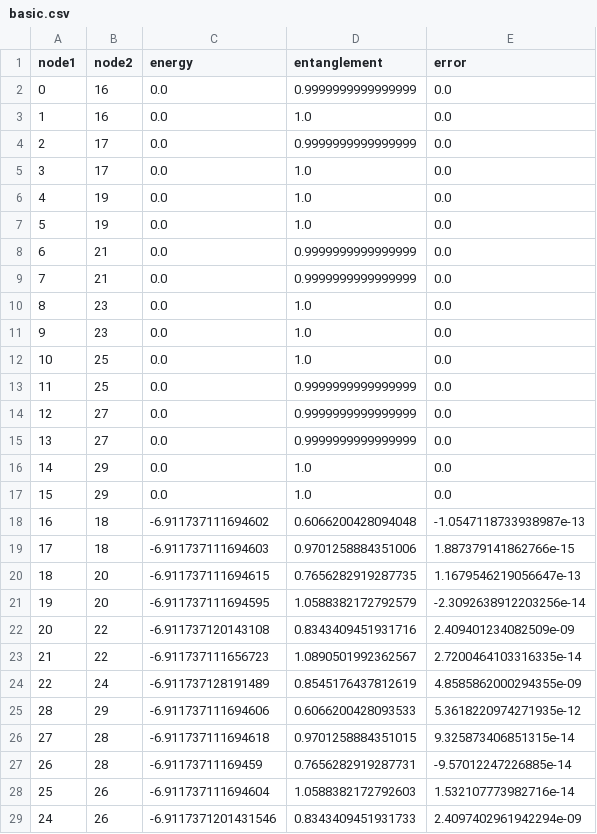
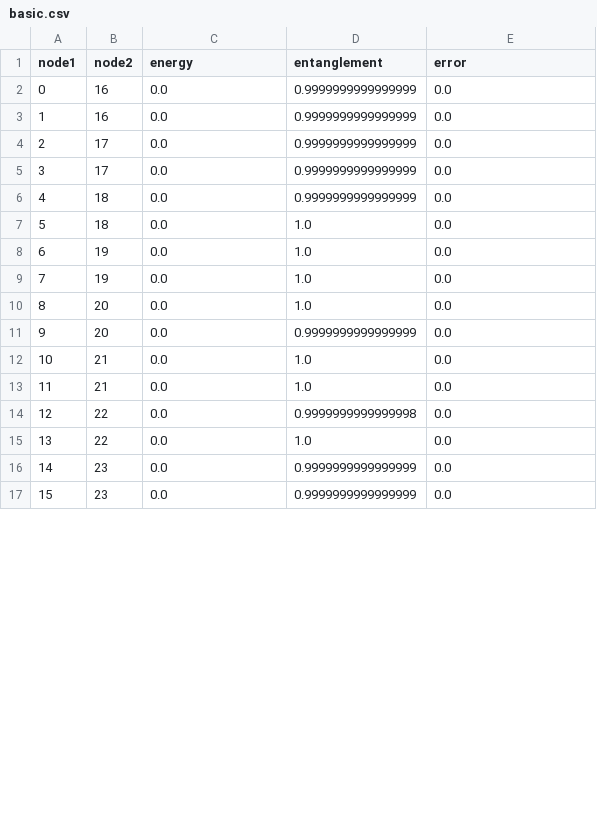
Before and after one commit to Ryo-wtnb11/TTNOpt, a CSV file: sample/ground_state_search/XXZ/data/run1/basic.csv, drawn as a sheet; only a part is shown; the diff covers the shown part only.

```diff
--- a/sample/ground_state_search/XXZ/data/run1/basic.csv
+++ b/sample/ground_state_search/XXZ/data/run1/basic.csv
@@ -2,28 +2,16 @@ node1,node2,energy,entanglement,error
 0,16,0.0,0.9999999999999999,0.0
-1,16,0.0,1.0,0.0
+1,16,0.0,0.9999999999999999,0.0
 2,17,0.0,0.9999999999999999,0.0
-3,17,0.0,1.0,0.0
-4,19,0.0,1.0,0.0
-5,19,0.0,1.0,0.0
-6,21,0.0,0.9999999999999999,0.0
-7,21,0.0,0.9999999999999999,0.0
-8,23,0.0,1.0,0.0
-9,23,0.0,1.0,0.0
-10,25,0.0,1.0,0.0
-11,25,0.0,0.9999999999999999,0.0
-12,27,0.0,0.9999999999999999,0.0
-13,27,0.0,0.9999999999999999,0.0
-14,29,0.0,1.0,0.0
-15,29,0.0,1.0,0.0
-16,18,-6.911737111694602,0.6066200428094048,-1.0547118733938987e-13
-17,18,-6.911737111694603,0.9701258884351006,1.887379141862766e-15
-18,20,-6.911737111694615,0.7656282919287735,1.1679546219056647e-13
-19,20,-6.911737111694595,1.0588382172792579,-2.3092638912203256e-14
-20,22,-6.911737120143108,0.8343409451931716,2.409401234082509e-09
-21,22,-6.911737111656723,1.0890501992362567,2.7200464103316335e-14
-22,24,-6.911737128191489,0.8545176437812619,4.8585862000294355e-09
-28,29,-6.911737111694606,0.6066200428093533,5.3618220974271935e-12
-27,28,-6.911737111694618,0.9701258884351015,9.325873406851315e-14
-26,28,-6.91173711169459,0.7656282919287731,-9.57012247226885e-14
-25,26,-6.911737111694604,1.0588382172792603,1.532107773982716e-14
-24,26,-6.9117371201431546,0.8343409451931733,2.4097402961942294e-09
+3,17,0.0,0.9999999999999999,0.0
+4,18,0.0,0.9999999999999999,0.0
+5,18,0.0,1.0,0.0
+6,19,0.0,1.0,0.0
+7,19,0.0,1.0,0.0
+8,20,0.0,1.0,0.0
+9,20,0.0,0.9999999999999999,0.0
+10,21,0.0,1.0,0.0
+11,21,0.0,1.0,0.0
+12,22,0.0,0.9999999999999998,0.0
+13,22,0.0,1.0,0.0
+14,23,0.0,0.9999999999999999,0.0
+15,23,0.0,0.9999999999999999,0.0
```
Also changed, not shown: 13 added rows and 1 removed row elsewhere in this file, sample/ground_state_search/XXZ/data/run1/single_site.csv, sample/ground_state_search/XXZ/data/run1/two_site.csv, 52 other files.
